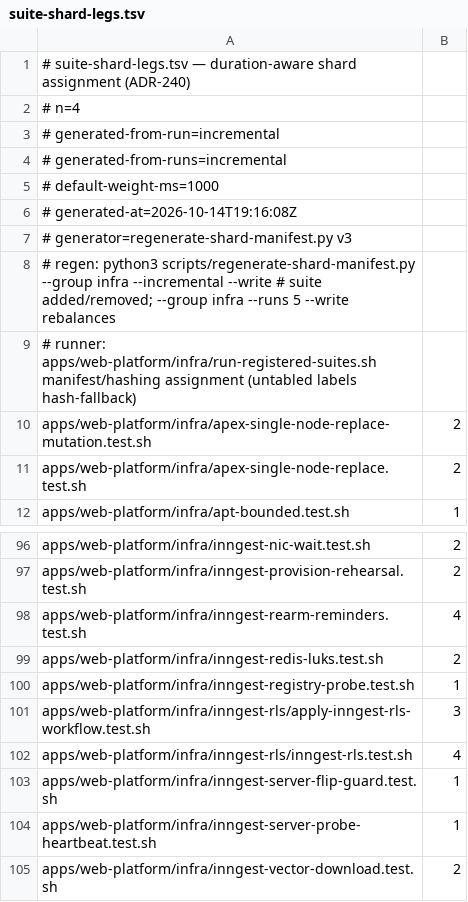
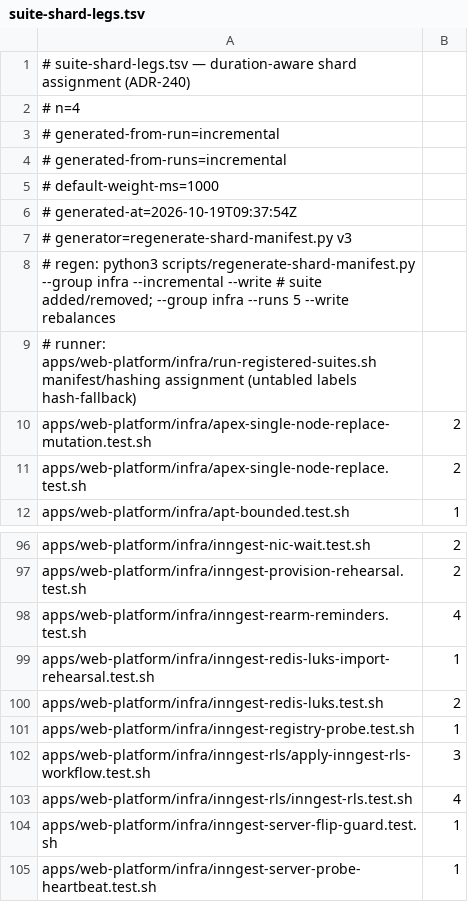
Before and after one commit to jikig-ai/soleur, a TSV file: apps/web-platform/infra/suite-shard-legs.tsv, drawn as a sheet; only a part is shown, gaps mark what is left out; the shorter side is filled out with more unchanged rows.

```diff
--- a/apps/web-platform/infra/suite-shard-legs.tsv
+++ b/apps/web-platform/infra/suite-shard-legs.tsv
@@ -5,3 +5,3 @@
 # default-weight-ms=1000
-# generated-at=2026-10-14T19:16:08Z
+# generated-at=2026-10-19T09:37:54Z
 # generator=regenerate-shard-manifest.py v3
@@ -98,2 +98,3 @@ apps/web-platform/infra/inngest-provision-rehearsal.test.sh	2
 apps/web-platform/infra/inngest-rearm-reminders.test.sh	4
+apps/web-platform/infra/inngest-redis-luks-import-rehearsal.test.sh	1
 apps/web-platform/infra/inngest-redis-luks.test.sh	2
```
Also changed, not shown: apps/web-platform/infra/suite-durations.tsv, 1 other file.
